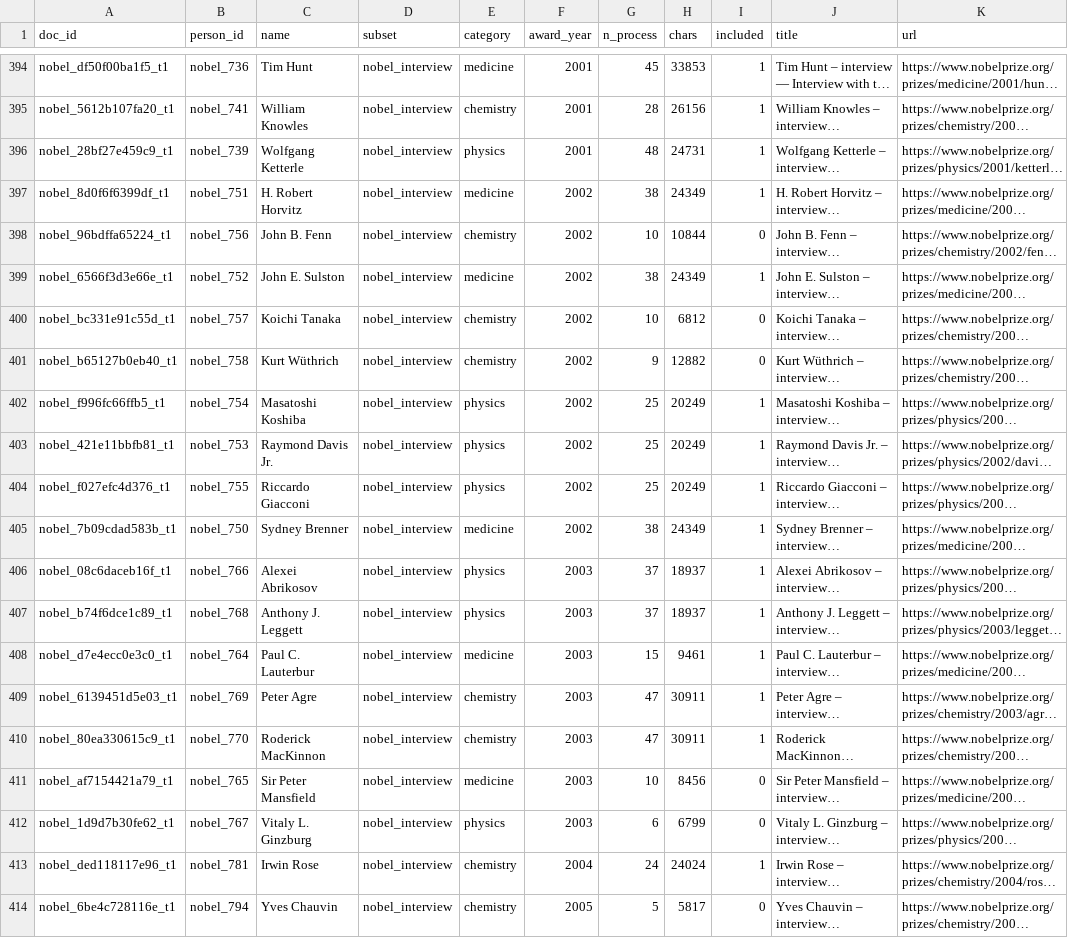
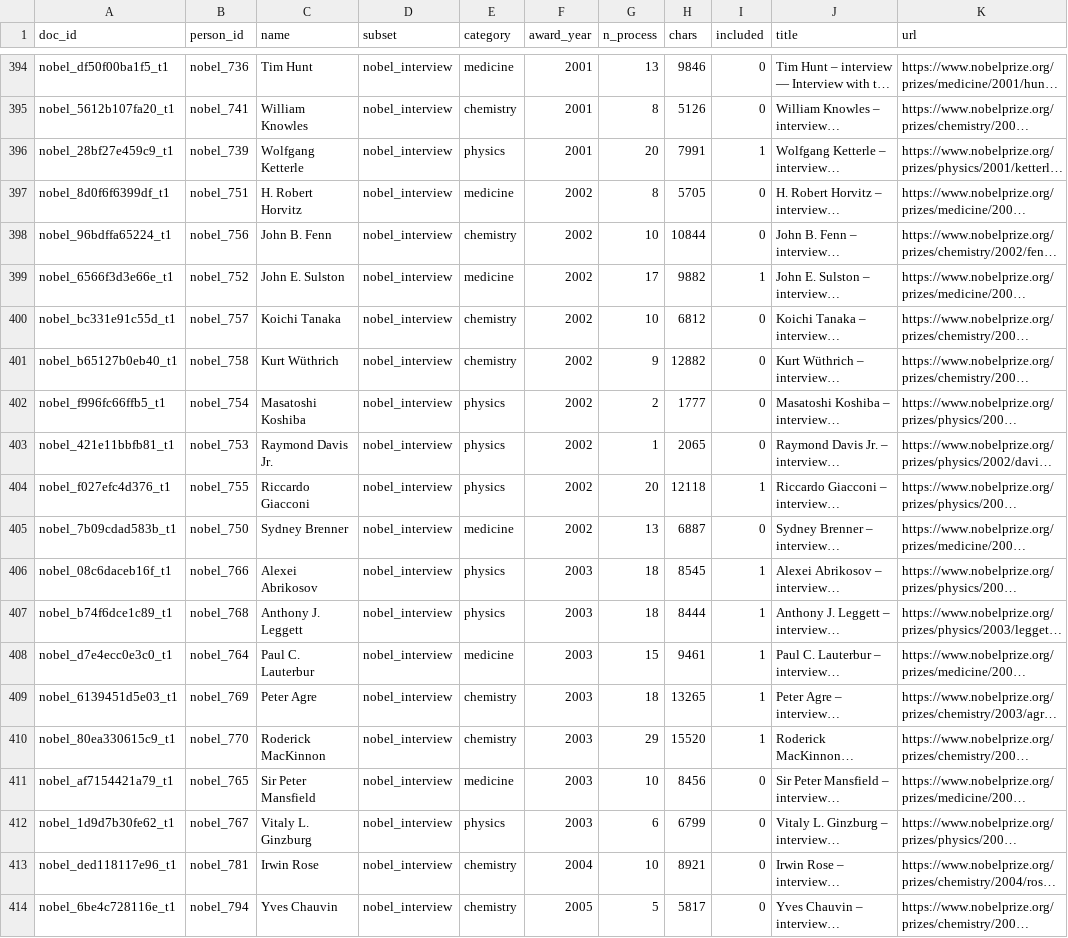
Before and after one commit to lls-11/weiboSpider, a CSV file: innovation_talent/data/self_narrative/index.csv, drawn as a sheet; only a part is shown, gaps mark what is left out; long unchanged cells end in …; the diff covers the shown part only; the diff names each change by its address in the sheet, - before the commit and + after, or states it on an @@ line.

```diff
--- a/innovation_talent/data/self_narrative/index.csv
+++ b/innovation_talent/data/self_narrative/index.csv
-G394 (n_process): 45
+G394 (n_process): 13
-H394 (chars): 33853
+H394 (chars): 9846
-I394:I395 (included): 1
+I394:I395 (included): 0
-G395 (n_process): 28
+G395 (n_process): 8
-H395 (chars): 26156
+H395 (chars): 5126
-G396 (n_process): 48
+G396 (n_process): 20
-H396 (chars): 24731
+H396 (chars): 7991
-G397 (n_process): 38
+G397 (n_process): 8
-H397 (chars): 24349
+H397 (chars): 5705
-I397 (included): 1
+I397 (included): 0
-G399 (n_process): 38
+G399 (n_process): 17
-H399 (chars): 24349
+H399 (chars): 9882
-G402 (n_process): 25
+G402 (n_process): 2
-H402 (chars): 20249
+H402 (chars): 1777
-I402:I403 (included): 1
+I402:I403 (included): 0
-G403 (n_process): 25
+G403 (n_process): 1
-H403 (chars): 20249
+H403 (chars): 2065
-G404 (n_process): 25
+G404 (n_process): 20
-H404 (chars): 20249
+H404 (chars): 12118
-G405 (n_process): 38
+G405 (n_process): 13
-H405 (chars): 24349
+H405 (chars): 6887
-I405 (included): 1
+I405 (included): 0
-G406:G407 (n_process): 37
+G406:G407 (n_process): 18
-H406 (chars): 18937
+H406 (chars): 8545
-H407 (chars): 18937
+H407 (chars): 8444
-G409 (n_process): 47
+G409 (n_process): 18
-H409 (chars): 30911
+H409 (chars): 13265
-G410 (n_process): 47
+G410 (n_process): 29
-H410 (chars): 30911
+H410 (chars): 15520
-G413 (n_process): 24
+G413 (n_process): 10
-H413 (chars): 24024
+H413 (chars): 8921
-I413 (included): 1
+I413 (included): 0
```
Also changed, not shown: 68 edited cells elsewhere in this file, 5 other files.
